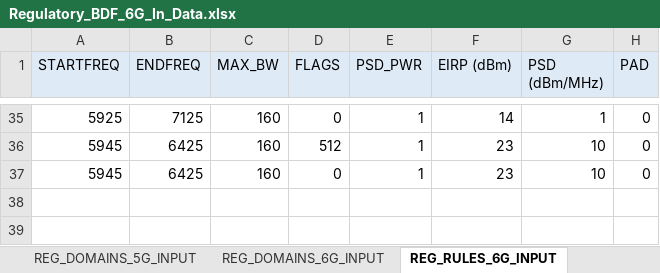
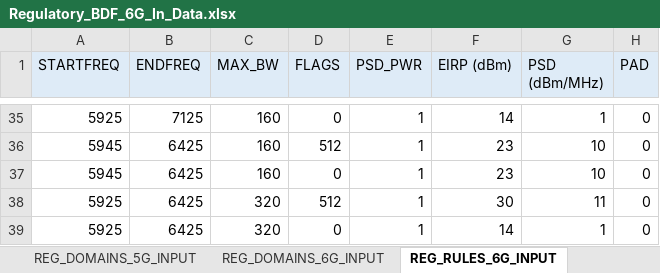
Before and after one commit to gotenksIN/wlan, an Excel workbook: wlan/phyrf_svc/tools/bdfUtil/Regulatory_BDF_tools/Regulatory_BDF_6G_In_Data.xlsx, sheet REG_RULES_6G_INPUT, drawn as a sheet; only a part is shown, gaps mark what is left out; values as stored, in another font and other column widths than the file's, no borders; the diff names each change by its address in the sheet, - before the commit and + after, or states it on an @@ line.

```diff
--- a/wlan/phyrf_svc/tools/bdfUtil/Regulatory_BDF_tools/Regulatory_BDF_6G_In_Data.xlsx (sheet REG_RULES_6G_INPUT)
+++ b/wlan/phyrf_svc/tools/bdfUtil/Regulatory_BDF_tools/Regulatory_BDF_6G_In_Data.xlsx (sheet REG_RULES_6G_INPUT)
+row 38: 5925 | 6425 | 320 | 512 | 1 | 30 | 11 | 0
+row 39: 5925 | 6425 | 320 | 0 | 1 | 14 | 1 | 0
```
Also changed, not shown: sheet REG_DOMAINS_6G_INPUT, sheet SUPER_DOMAIN_INPUT, sheet REG_DOMAINS_6G_LOOKUP, sheet SUBDOMAINS_6G_MAP, sheet SUBDOMAINS_6G_INPUT, sheet REG_RULES_6G_LOOKUP, 3 more sheets, 3 other files.
